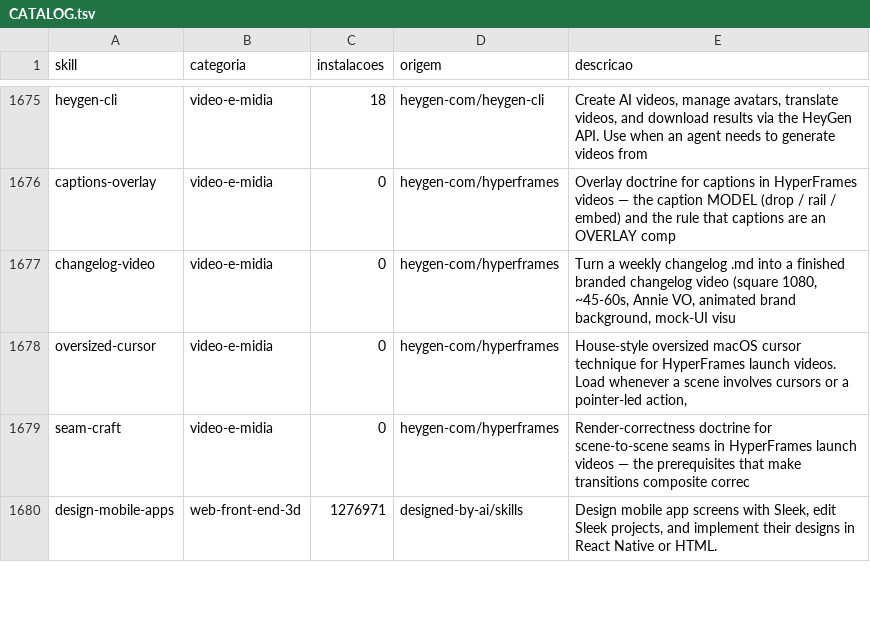
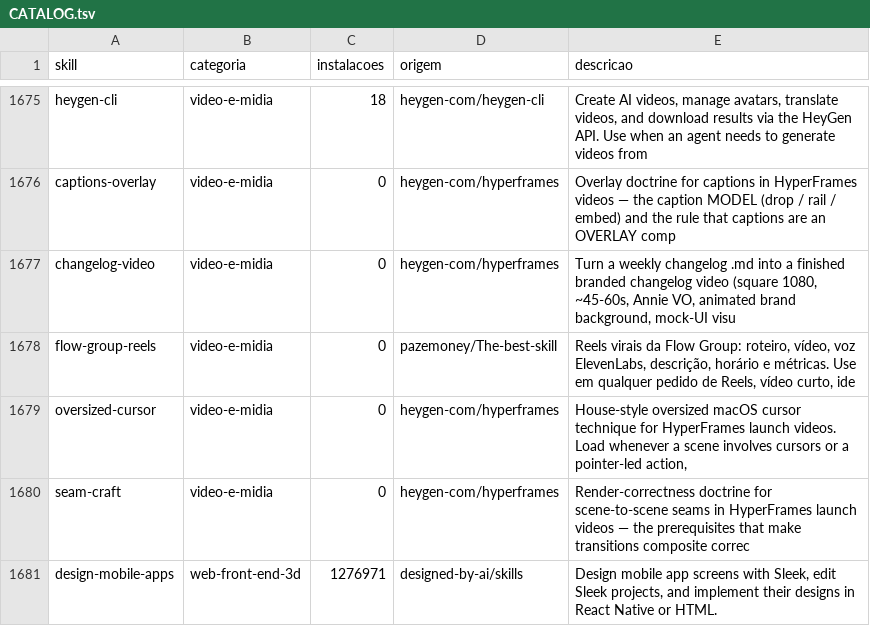
Before and after one commit to pazemoney/The-best-skill, a TSV file: skills/the-best-skill-guide/CATALOG.tsv, drawn as a sheet; only a part is shown, gaps mark what is left out.

```diff
--- a/skills/the-best-skill-guide/CATALOG.tsv
+++ b/skills/the-best-skill-guide/CATALOG.tsv
@@ -1677,2 +1677,3 @@ captions-overlay	video-e-midia	0	heygen-com/hyperframes	Overlay doctrine for cap
 changelog-video	video-e-midia	0	heygen-com/hyperframes	Turn a weekly changelog .md into a finished branded changelog video (square 1080, ~45-60s, Annie VO, animated brand background, mock-UI visu
+flow-group-reels	video-e-midia	0	pazemoney/The-best-skill	Reels virais da Flow Group: roteiro, vídeo, voz ElevenLabs, descrição, horário e métricas. Use em qualquer pedido de Reels, vídeo curto, ide
 oversized-cursor	video-e-midia	0	heygen-com/hyperframes	House-style oversized macOS cursor technique for HyperFrames launch videos. Load whenever a scene involves cursors or a pointer-led action,
```
Also changed, not shown: PROVENANCE.tsv, 56 other files.
